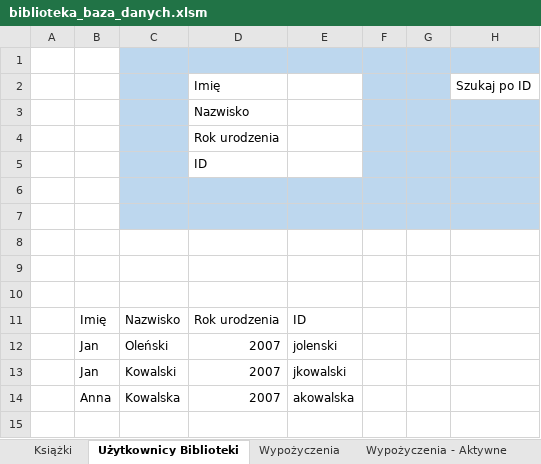
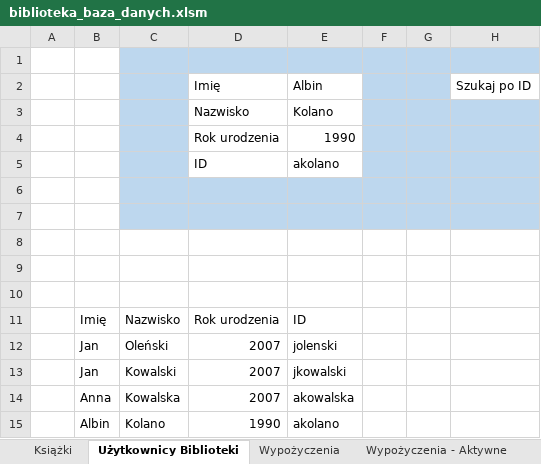
Before and after one commit to GALJO/Project-Bookshelf, an Excel workbook: biblioteka_baza_danych.xlsm, sheet Użytkownicy Biblioteki, drawn as a sheet; values as stored, in another font and other column widths than the file's, no borders; charts and pictures and table styles not drawn; the diff names each change by its address in the sheet, - before the commit and + after, or states it on an @@ line.

```diff
--- a/biblioteka_baza_danych.xlsm (sheet Użytkownicy Biblioteki)
+++ b/biblioteka_baza_danych.xlsm (sheet Użytkownicy Biblioteki)
-E2: (empty)
+E2: Albin
-E3: (empty)
+E3: Kolano
-E4: (empty)
+E4: 1990
-E5: (empty)
+E5: akolano
+row 15:  | Albin | Kolano | 1990 | akolano
```
Also changed, not shown: sheet Wypożyczenia - Historia, sheet Wypożyczenia - Aktywne, sheet Książki, sheet Wypożyczenia, charts or pictures.
